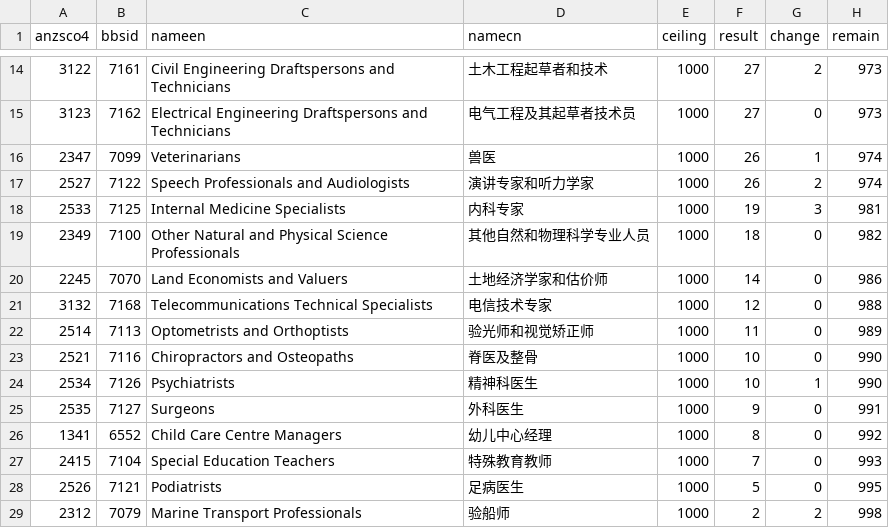
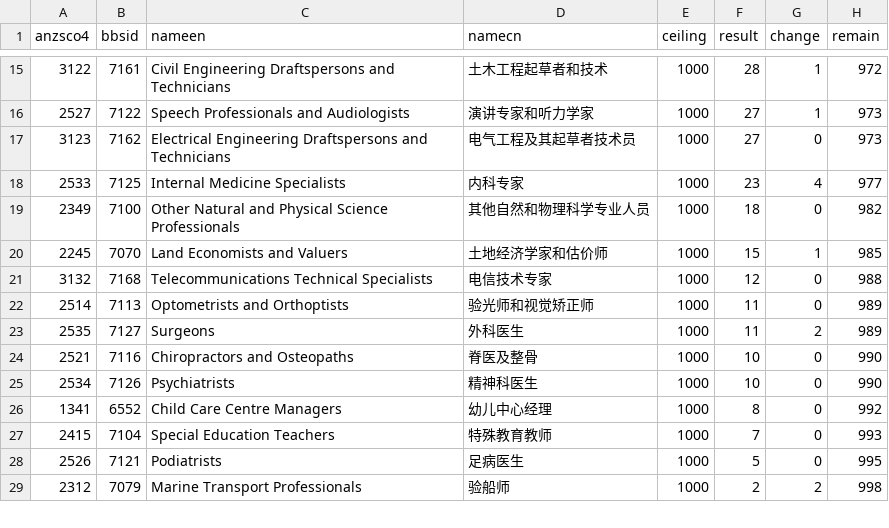
Before and after one commit to fcg/vac, a CSV file: _data/sol/ceilling-17-18.csv, drawn as a sheet; only a part is shown, gaps mark what is left out; the diff covers the shown part only.

```diff
--- a/_data/sol/ceilling-17-18.csv
+++ b/_data/sol/ceilling-17-18.csv
@@ -14,13 +15,12 @@ anzsco4,bbsid,nameen,namecn,ceiling,result,change,remain
-3122,7161,Civil Engineering Draftspersons and Technicians,土木工程起草者和技术,1000,27,2,973
+3122,7161,Civil Engineering Draftspersons and Technicians,土木工程起草者和技术,1000,28,1,972
+2527,7122,Speech Professionals and Audiologists,演讲专家和听力学家,1000,27,1,973
 3123,7162,Electrical Engineering Draftspersons and Technicians,电气工程及其起草者技术员,1000,27,0,973
-2347,7099,Veterinarians,兽医,1000,26,1,974
-2527,7122,Speech Professionals and Audiologists,演讲专家和听力学家,1000,26,2,974
-2533,7125,Internal Medicine Specialists,内科专家,1000,19,3,981
+2533,7125,Internal Medicine Specialists,内科专家,1000,23,4,977
 2349,7100,Other Natural and Physical Science Professionals,其他自然和物理科学专业人员,1000,18,0,982
-2245,7070,Land Economists and Valuers,土地经济学家和估价师,1000,14,0,986
+2245,7070,Land Economists and Valuers,土地经济学家和估价师,1000,15,1,985
 3132,7168,Telecommunications Technical Specialists,电信技术专家,1000,12,0,988
 2514,7113,Optometrists and Orthoptists,验光师和视觉矫正师,1000,11,0,989
+2535,7127,Surgeons,外科医生,1000,11,2,989
 2521,7116,Chiropractors and Osteopaths,脊医及整骨,1000,10,0,990
-2534,7126,Psychiatrists,精神科医生,1000,10,1,990
-2535,7127,Surgeons,外科医生,1000,9,0,991
+2534,7126,Psychiatrists,精神科医生,1000,10,0,990
 1341,6552,Child Care Centre Managers,幼儿中心经理,1000,8,0,992
```
Also changed, not shown: 1 added row and 92 edited cells elsewhere in this file, 3 other files.
